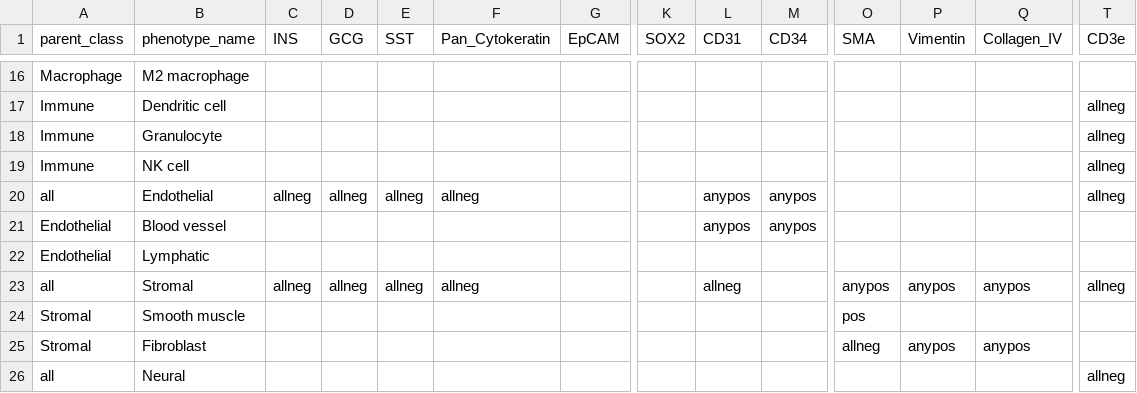
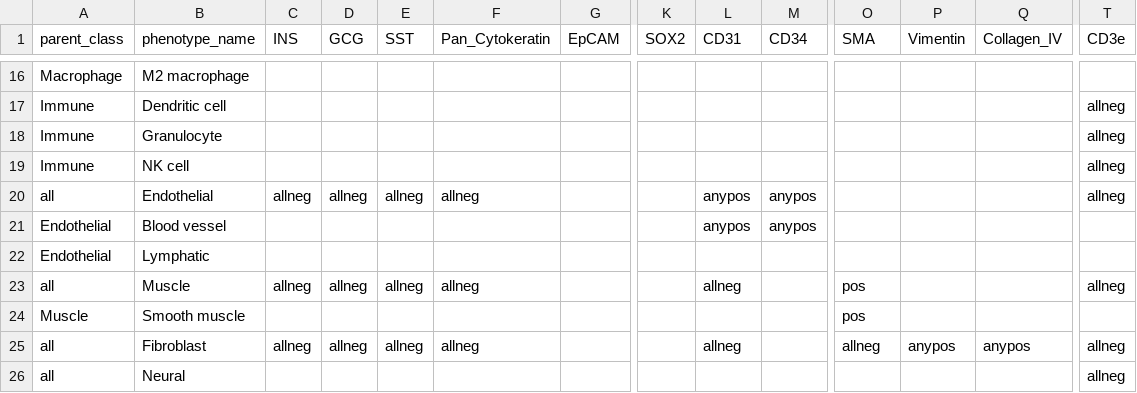
Before and after one commit to smith6jt-cop/Islet-Explorer-Senior, a CSV file: scripts/senior/phenotype_rules_senior.csv, drawn as a sheet; only a part is shown, gaps mark what is left out; the diff names each change by its address in the sheet, - before the commit and + after, or states it on an @@ line.

```diff
--- a/scripts/senior/phenotype_rules_senior.csv
+++ b/scripts/senior/phenotype_rules_senior.csv
-B23 (phenotype_name): Stromal
+B23 (phenotype_name): Muscle
-O23 (SMA): anypos
+O23 (SMA): pos
-P23 (Vimentin): anypos
+P23 (Vimentin): (empty)
-Q23 (Collagen_IV): anypos
+Q23 (Collagen_IV): (empty)
-A24 (parent_class): Stromal
+A24 (parent_class): Muscle
-A25 (parent_class): Stromal
+A25 (parent_class): all
-C25 (INS): (empty)
+C25 (INS): allneg
-D25 (GCG): (empty)
+D25 (GCG): allneg
-E25 (SST): (empty)
+E25 (SST): allneg
-F25 (Pan_Cytokeratin): (empty)
+F25 (Pan_Cytokeratin): allneg
-L25 (CD31): (empty)
+L25 (CD31): allneg
-T25 (CD3e): (empty)
+T25 (CD3e): allneg
```
Also changed, not shown: 13 other files.
